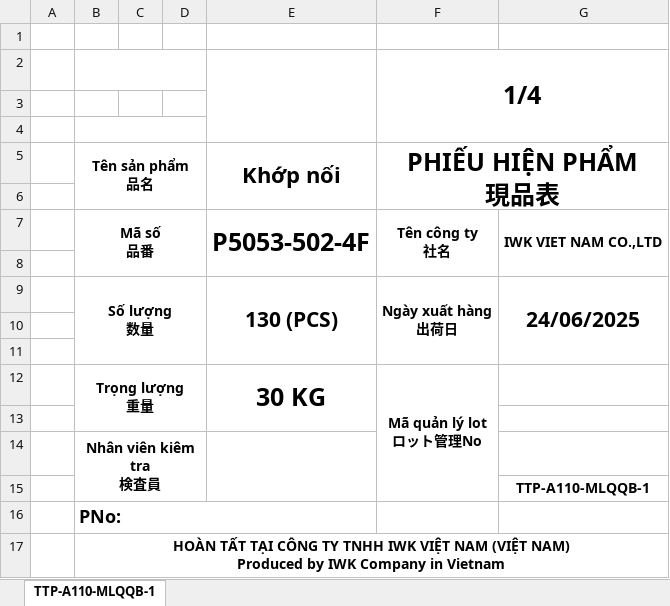
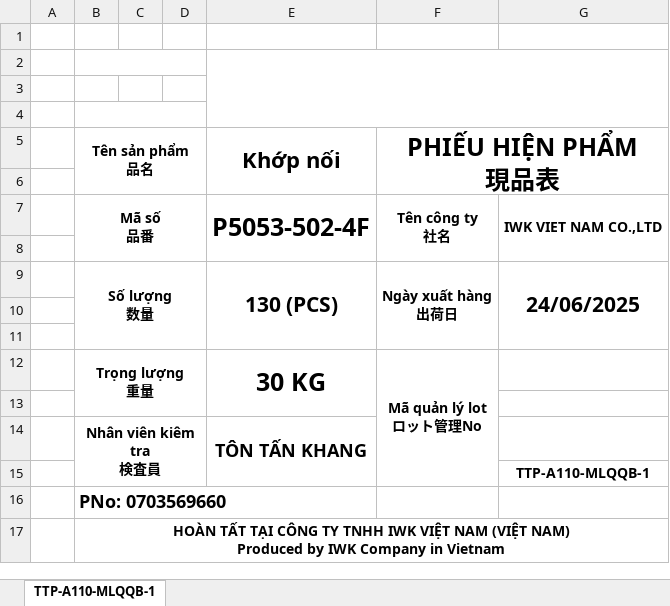
Before and after one commit to KhangToon/ProcessManagement, an Excel workbook: ProcessManagement/wwwroot/ExportLocation/MQLThungTPExcelForm.xlsx, sheet TTP-A110-MLQQB-1, drawn as a sheet; values as stored, in another font and other column widths than the file's, no borders; charts and pictures not drawn; the diff names each change by its address in the sheet, - before the commit and + after, or states it on an @@ line.

```diff
--- a/ProcessManagement/wwwroot/ExportLocation/MQLThungTPExcelForm.xlsx (sheet TTP-A110-MLQQB-1)
+++ b/ProcessManagement/wwwroot/ExportLocation/MQLThungTPExcelForm.xlsx (sheet TTP-A110-MLQQB-1)
-E2:E4 merged
+E2:G4 merged
-F2 (PHIẾU HIỆN PHẨM 現品表): 1/4
+F2 (PHIẾU HIỆN PHẨM 現品表): (empty)
-F2:G4 merged
-E14 (Khớp nối): (empty)
+E14 (Khớp nối): TÔN TẤN KHANG
-B16 (Tên sản phẩm 品名): PNo:
+B16 (Tên sản phẩm 品名): PNo: 0703569660
```
Also changed, not shown: charts or pictures, ProcessManagement/wwwroot/ExportTemplate/MQLThungTPExcelForm.xlsx, 8 other files.
